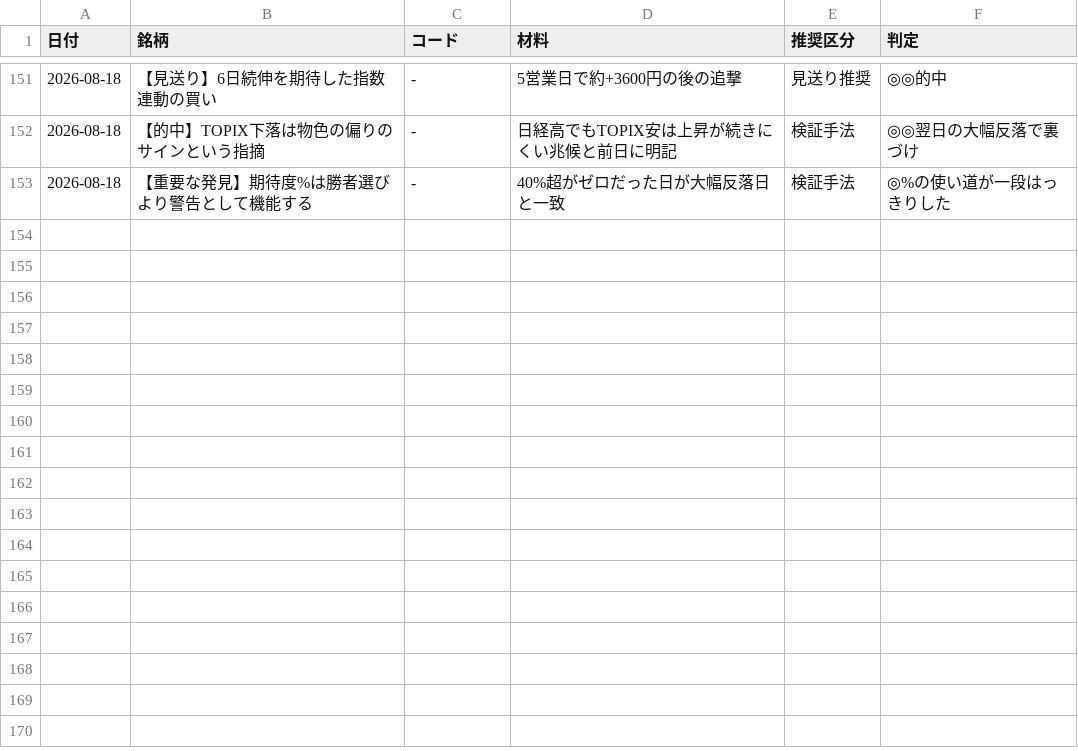
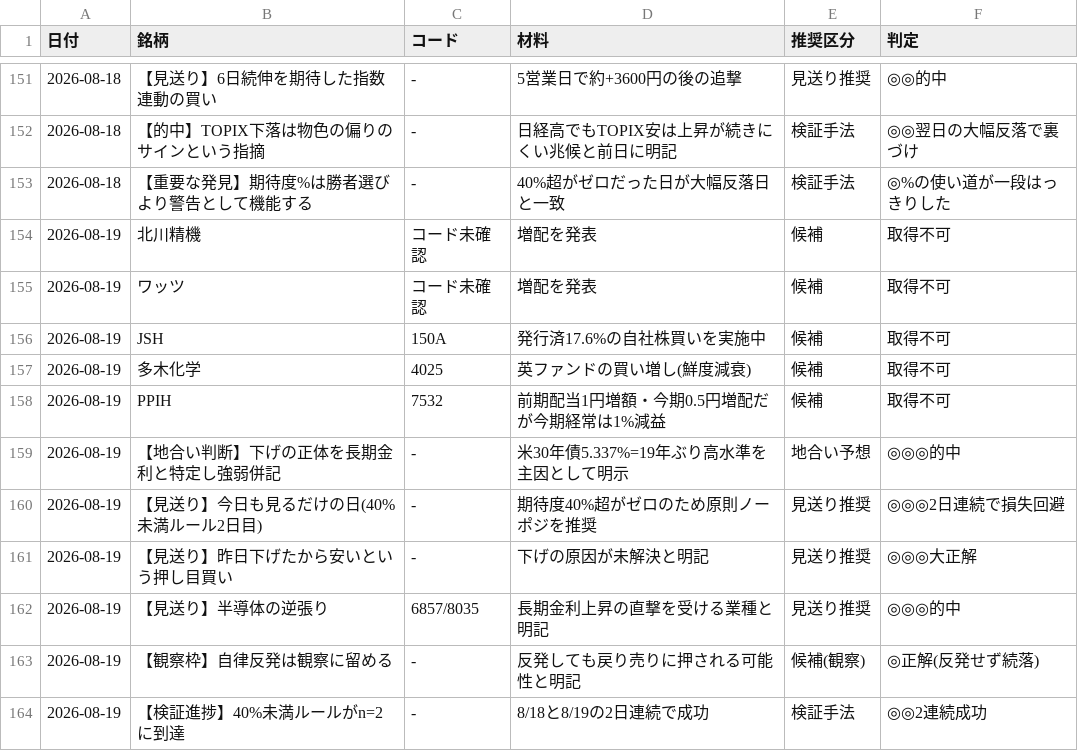
Before and after one commit to OGAKUZU/ogakuzu.github.io, a CSV file: automation/ledger/history.csv, drawn as a sheet; only a part is shown, gaps mark what is left out; the diff names each change by its address in the sheet, - before the commit and + after, or states it on an @@ line.

```diff
--- a/automation/ledger/history.csv
+++ b/automation/ledger/history.csv
+row 154: 2026-08-19 | 北川精機 | コード未確認 | 増配を発表 | 候補 | 取得不可
+row 155: 2026-08-19 | ワッツ | コード未確認 | 増配を発表 | 候補 | 取得不可
+row 156: 2026-08-19 | JSH | 150A | 発行済17.6%の自社株買いを実施中 | 候補 | 取得不可
+row 157: 2026-08-19 | 多木化学 | 4025 | 英ファンドの買い増し(鮮度減衰) | 候補 | 取得不可
+row 158: 2026-08-19 | PPIH | 7532 | 前期配当1円増額・今期0.5円増配だが今期経常は1%減益 | 候補 | 取得不可
+row 159: 2026-08-19 | 【地合い判断】下げの正体を長期金利と特定し強弱併記 | - | 米30年債5.337%=19年ぶり高水準を主因として明示 | 地合い予想 | ◎◎◎的中
+row 160: 2026-08-19 | 【見送り】今日も見るだけの日(40%未満ルール2日目) | - | 期待度40%超がゼロのため原則ノーポジを推奨 | 見送り推奨 | ◎◎◎2日連続で損失回避
+row 161: 2026-08-19 | 【見送り】昨日下げたから安いという押し目買い | - | 下げの原因が未解決と明記 | 見送り推奨 | ◎◎◎大正解
+row 162: 2026-08-19 | 【見送り】半導体の逆張り | 6857/8035 | 長期金利上昇の直撃を受ける業種と明記 | 見送り推奨 | ◎◎◎的中
+row 163: 2026-08-19 | 【観察枠】自律反発は観察に留める | - | 反発しても戻り売りに押される可能性と明記 | 候補(観察) | ◎正解(反発せず続落)
+row 164: 2026-08-19 | 【検証進捗】40%未満ルールがn=2に到達 | - | 8/18と8/19の2日連続で成功 | 検証手法 | ◎◎2連続成功
```
